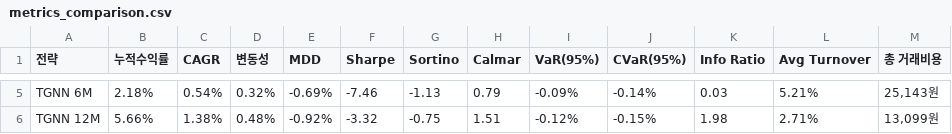
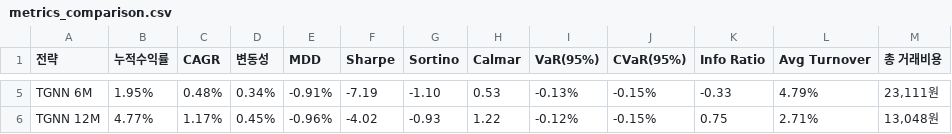
Before and after one commit to sehyun00/SMS_Backtesting, a CSV file: results/01_TGNN_Only/metrics_comparison.csv, drawn as a sheet; only a part is shown, gaps mark what is left out; the diff covers the shown part only; the diff names each change by its address in the sheet, - before the commit and + after, or states it on an @@ line.

```diff
--- a/results/01_TGNN_Only/metrics_comparison.csv
+++ b/results/01_TGNN_Only/metrics_comparison.csv
-B5 (누적수익률): 2.18%
+B5 (누적수익률): 1.95%
-C5 (CAGR): 0.54%
+C5 (CAGR): 0.48%
-D5 (변동성): 0.32%
+D5 (변동성): 0.34%
-E5 (MDD): -0.69%
+E5 (MDD): -0.91%
-F5 (Sharpe): -7.46
+F5 (Sharpe): -7.19
-G5 (Sortino): -1.13
+G5 (Sortino): -1.10
-H5 (Calmar): 0.79
+H5 (Calmar): 0.53
-I5 (VaR(95%)): -0.09%
+I5 (VaR(95%)): -0.13%
-J5 (CVaR(95%)): -0.14%
+J5 (CVaR(95%)): -0.15%
-K5 (Info Ratio): 0.03
+K5 (Info Ratio): -0.33
-L5 (Avg Turnover): 5.21%
+L5 (Avg Turnover): 4.79%
-M5 (총 거래비용): 25,143원
+M5 (총 거래비용): 23,111원
-B6 (누적수익률): 5.66%
+B6 (누적수익률): 4.77%
-C6 (CAGR): 1.38%
+C6 (CAGR): 1.17%
-D6 (변동성): 0.48%
+D6 (변동성): 0.45%
-E6 (MDD): -0.92%
+E6 (MDD): -0.96%
-F6 (Sharpe): -3.32
+F6 (Sharpe): -4.02
-G6 (Sortino): -0.75
+G6 (Sortino): -0.93
-H6 (Calmar): 1.51
+H6 (Calmar): 1.22
-K6 (Info Ratio): 1.98
+K6 (Info Ratio): 0.75
-M6 (총 거래비용): 13,099원
+M6 (총 거래비용): 13,048원
```
Also changed, not shown: 24 edited cells elsewhere in this file, results/01_TGNN_Only/comparison_metrics.csv, results/01_TGNN_Only/timeseries_annual.csv, 5 other files.
